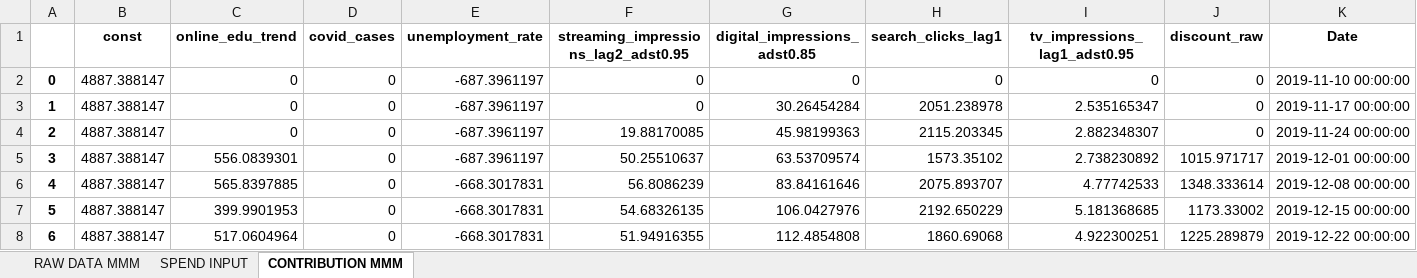
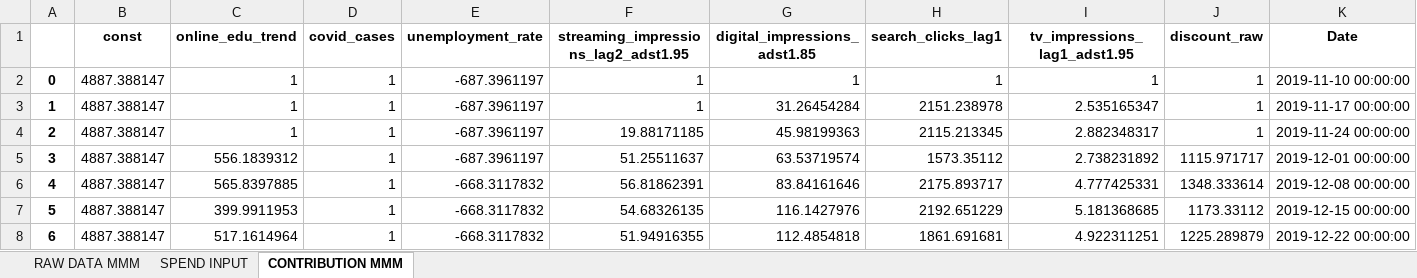
Before and after one commit to ManojP96/LiME2.0, an Excel workbook: Overview_data.xlsx, sheet CONTRIBUTION MMM, drawn as a sheet; only a part is shown; values as stored, in another font and other column widths than the file's, no borders; the diff covers the shown part only; the diff names each change by its address in the sheet, - before the commit and + after, or states it on an @@ line.

```diff
--- a/Overview_data.xlsx (sheet CONTRIBUTION MMM)
+++ b/Overview_data.xlsx (sheet CONTRIBUTION MMM)
-F1: streaming_impressions_lag2_adst0.95
+F1: streaming_impressions_lag2_adst1.95
-G1: digital_impressions_adst0.85
+G1: digital_impressions_adst1.85
-I1: tv_impressions_lag1_adst0.95
+I1: tv_impressions_lag1_adst1.95
-C2:C4 (online_edu_trend): 0
+C2:C4 (online_edu_trend): 1
-D2:D8 (covid_cases): 0
+D2:D8 (covid_cases): 1
-F2:F3: 0
+F2:F3: 1
-G2 (digital_impressions_adst1.85): 0
+G2 (digital_impressions_adst1.85): 1
-H2 (search_clicks_lag1): 0
+H2 (search_clicks_lag1): 1
-I2 (tv_impressions_lag1_adst1.95): 0
+I2 (tv_impressions_lag1_adst1.95): 1
-J2:J4 (discount_raw): 0
+J2:J4 (discount_raw): 1
-G3 (digital_impressions_adst1.85): 30.26454284
+G3 (digital_impressions_adst1.85): 31.26454284
-H3 (search_clicks_lag1): 2051.238978
+H3 (search_clicks_lag1): 2151.238978
-F4: 19.88170085
+F4: 19.88171185
-H4 (search_clicks_lag1): 2115.203345
+H4 (search_clicks_lag1): 2115.213345
-I4 (tv_impressions_lag1_adst1.95): 2.882348307
+I4 (tv_impressions_lag1_adst1.95): 2.882348317
-C5 (online_edu_trend): 556.0839301
+C5 (online_edu_trend): 556.1839312
-F5: 50.25510637
+F5: 51.25511637
-G5 (digital_impressions_adst1.85): 63.53709574
+G5 (digital_impressions_adst1.85): 63.53719574
-H5 (search_clicks_lag1): 1573.35102
+H5 (search_clicks_lag1): 1573.35112
-I5 (tv_impressions_lag1_adst1.95): 2.738230892
+I5 (tv_impressions_lag1_adst1.95): 2.738231892
-J5 (discount_raw): 1015.971717
+J5 (discount_raw): 1115.971717
-E6:E8 (unemployment_rate): -668.3017831
+E6:E8 (unemployment_rate): -668.3117832
-F6: 56.8086239
+F6: 56.81862391
-H6 (search_clicks_lag1): 2075.893707
+H6 (search_clicks_lag1): 2175.893717
-I6 (tv_impressions_lag1_adst1.95): 4.77742533
+I6 (tv_impressions_lag1_adst1.95): 4.777425331
-C7 (online_edu_trend): 399.9901953
+C7 (online_edu_trend): 399.9911953
-G7 (digital_impressions_adst1.85): 106.0427976
+G7 (digital_impressions_adst1.85): 116.1427976
-H7 (search_clicks_lag1): 2192.650229
+H7 (search_clicks_lag1): 2192.651229
-J7 (discount_raw): 1173.33002
+J7 (discount_raw): 1173.33112
-C8 (online_edu_trend): 517.0604964
+C8 (online_edu_trend): 517.1614964
-G8 (digital_impressions_adst1.85): 112.4854808
+G8 (digital_impressions_adst1.85): 112.4854818
-H8 (search_clicks_lag1): 1860.69068
+H8 (search_clicks_lag1): 1861.691681
-I8 (tv_impressions_lag1_adst1.95): 4.922300251
+I8 (tv_impressions_lag1_adst1.95): 4.922311251
```
Also changed, not shown: 725 edited cells elsewhere in this sheet, sheet SPEND INPUT, sheet RAW DATA MMM.
